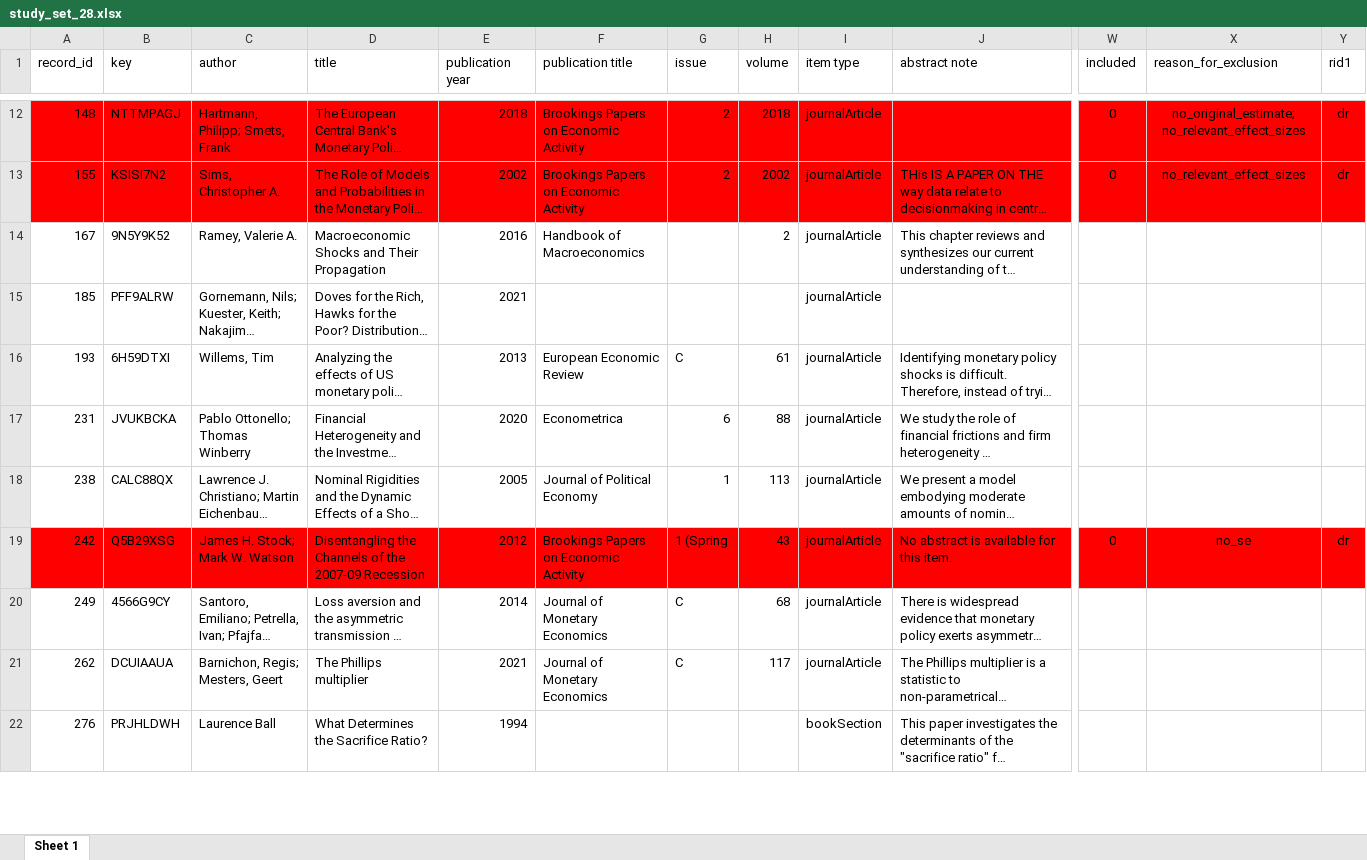
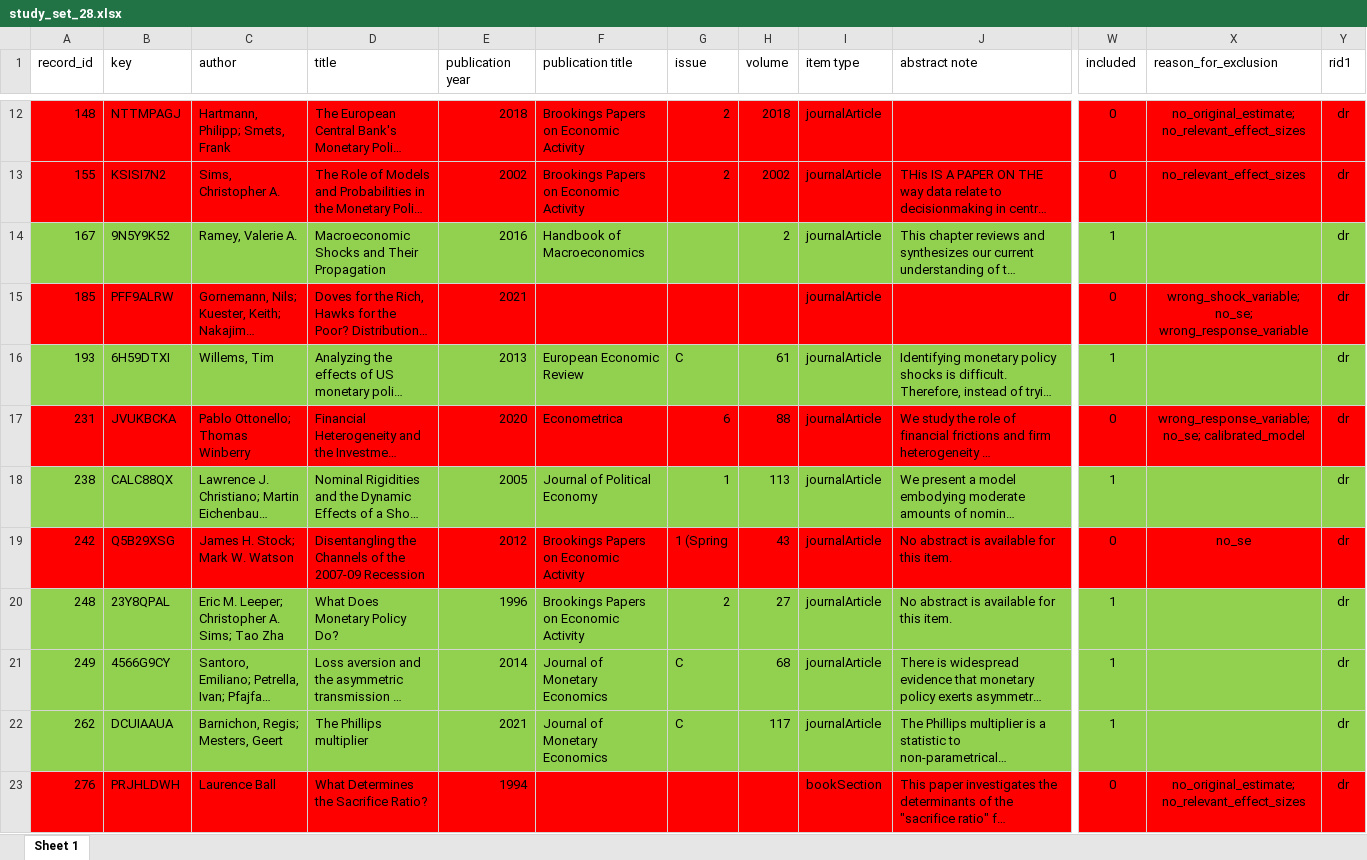
Before and after one commit to META-CMP/data, an Excel workbook: data/study_search/database_search/processed/post_AS/packages_for_full_text_download/study_set_28.xlsx, sheet Sheet 1, drawn as a sheet; only a part is shown, gaps mark what is left out; long unchanged cells end in …; values as stored, in another font and other column widths than the file's, no borders; addresses are those after the commit; rows hold the shown columns only; the diff covers the shown part only; the diff names each change by its address in the sheet, - before the commit and + after, or states it on an @@ line.

Commit message:
For Appendix study set 28, snowballing

```diff
--- a/data/study_search/database_search/processed/post_AS/packages_for_full_text_download/study_set_28.xlsx (sheet Sheet 1)
+++ b/data/study_search/database_search/processed/post_AS/packages_for_full_text_download/study_set_28.xlsx (sheet Sheet 1)
-A14:Y14 fill: none
+A14:Y14 fill: #92D050
-W14 (included): (empty)
+W14 (included): 1
-Y14:Y18 (rid1): (empty)
+Y14:Y18 (rid1): dr
-A15:Y15 fill: none
+A15:Y15 fill: #FF0000
-W15 (included): (empty)
+W15 (included): 0
-X15 (reason_for_exclusion): (empty)
+X15 (reason_for_exclusion): wrong_shock_variable; no_se; wrong_response_variable
-A16:Y16 fill: none
+A16:Y16 fill: #92D050
-W16 (included): (empty)
+W16 (included): 1
-A17:Y17 fill: none
+A17:Y17 fill: #FF0000
-W17 (included): (empty)
+W17 (included): 0
-X17 (reason_for_exclusion): (empty)
+X17 (reason_for_exclusion): wrong_response_variable; no_se; calibrated_model
-A18:Y18 fill: none
+A18:Y18 fill: #92D050
-W18 (included): (empty)
+W18 (included): 1
+row 20: 248 | 23Y8QPAL | Eric M. Leeper; Christopher A. Sims; Tao Zha | What Does Monetary Policy Do? | 1996 | Brookings Papers on Economic Activity | 2 | 27 | journalArticle | No abstract is available for this item. | 1 |  | dr
-A21:Y22 fill: none
+A21:Y22 fill: #92D050
-W21:W22 (included): (empty)
+W21:W22 (included): 1
-Y21:Y23 (rid1): (empty)
+Y21:Y23 (rid1): dr
-A23:Y23 fill: none
+A23:Y23 fill: #FF0000
-W23 (included): (empty)
+W23 (included): 0
-X23 (reason_for_exclusion): (empty)
+X23 (reason_for_exclusion): no_original_estimate; no_relevant_effect_sizes
```
Also changed, not shown: 1 added row, 2 removed rows, 13 edited cells and cell formats elsewhere in this sheet.
